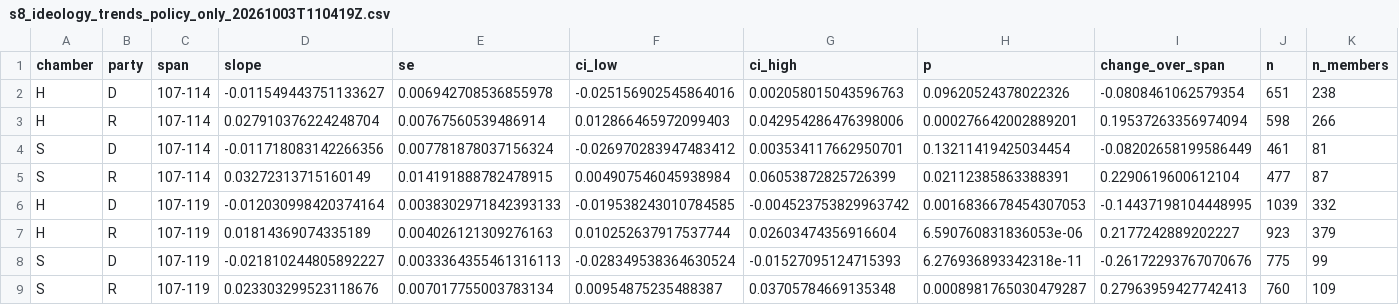
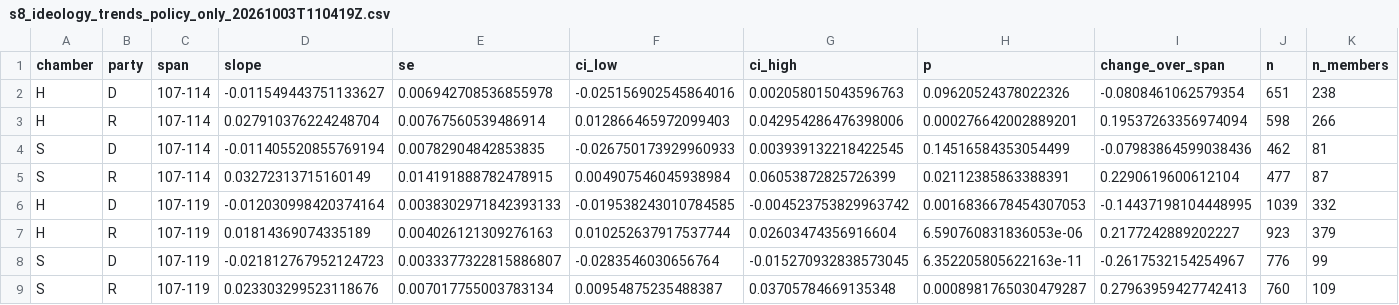
Before and after one commit to nason31/work_thesis_2026, a CSV file: results/metrics/s8_ideology_trends_policy_only_20261003T110419Z.csv, drawn as a sheet; only a part is shown; the diff names each change by its address in the sheet, - before the commit and + after, or states it on an @@ line.

```diff
--- a/results/metrics/s8_ideology_trends_policy_only_20261003T110419Z.csv
+++ b/results/metrics/s8_ideology_trends_policy_only_20261003T110419Z.csv
-D4 (slope): -0.011718083142266356
+D4 (slope): -0.011405520855769194
-E4 (se): 0.007781878037156324
+E4 (se): 0.00782904842853835
-F4 (ci_low): -0.026970283947483412
+F4 (ci_low): -0.026750173929960933
-G4 (ci_high): 0.003534117662950701
+G4 (ci_high): 0.003939132218422545
-H4 (p): 0.13211419425034454
+H4 (p): 0.14516584353054499
-I4 (change_over_span): -0.08202658199586449
+I4 (change_over_span): -0.07983864599038436
-J4 (n): 461
+J4 (n): 462
-D8 (slope): -0.021810244805892227
+D8 (slope): -0.021812767952124723
-E8 (se): 0.0033364355461316113
+E8 (se): 0.0033377322815886807
-F8 (ci_low): -0.028349538364630524
+F8 (ci_low): -0.0283546030656764
-G8 (ci_high): -0.01527095124715393
+G8 (ci_high): -0.015270932838573045
-H8 (p): 6.276936893342318e-11
+H8 (p): 6.352205805622163e-11
-I8 (change_over_span): -0.26172293767070676
+I8 (change_over_span): -0.2617532154254967
-J8 (n): 775
+J8 (n): 776
```
Also changed, not shown: results/metrics/s8_label_type_shares_20261003T110419Z.csv, results/metrics/s8_party_gap_by_topic_block_20261003T110419Z.csv, 36 other files.
